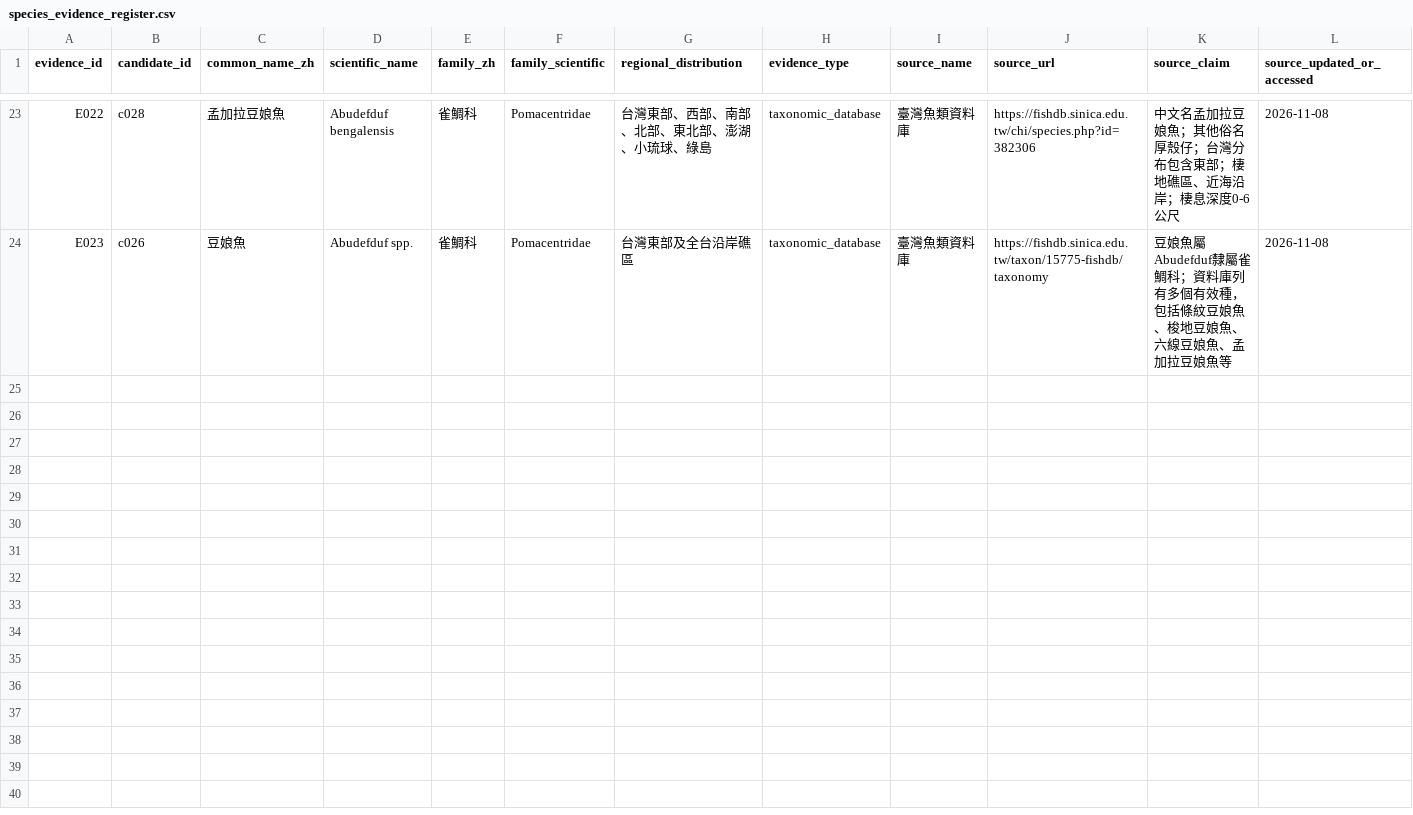
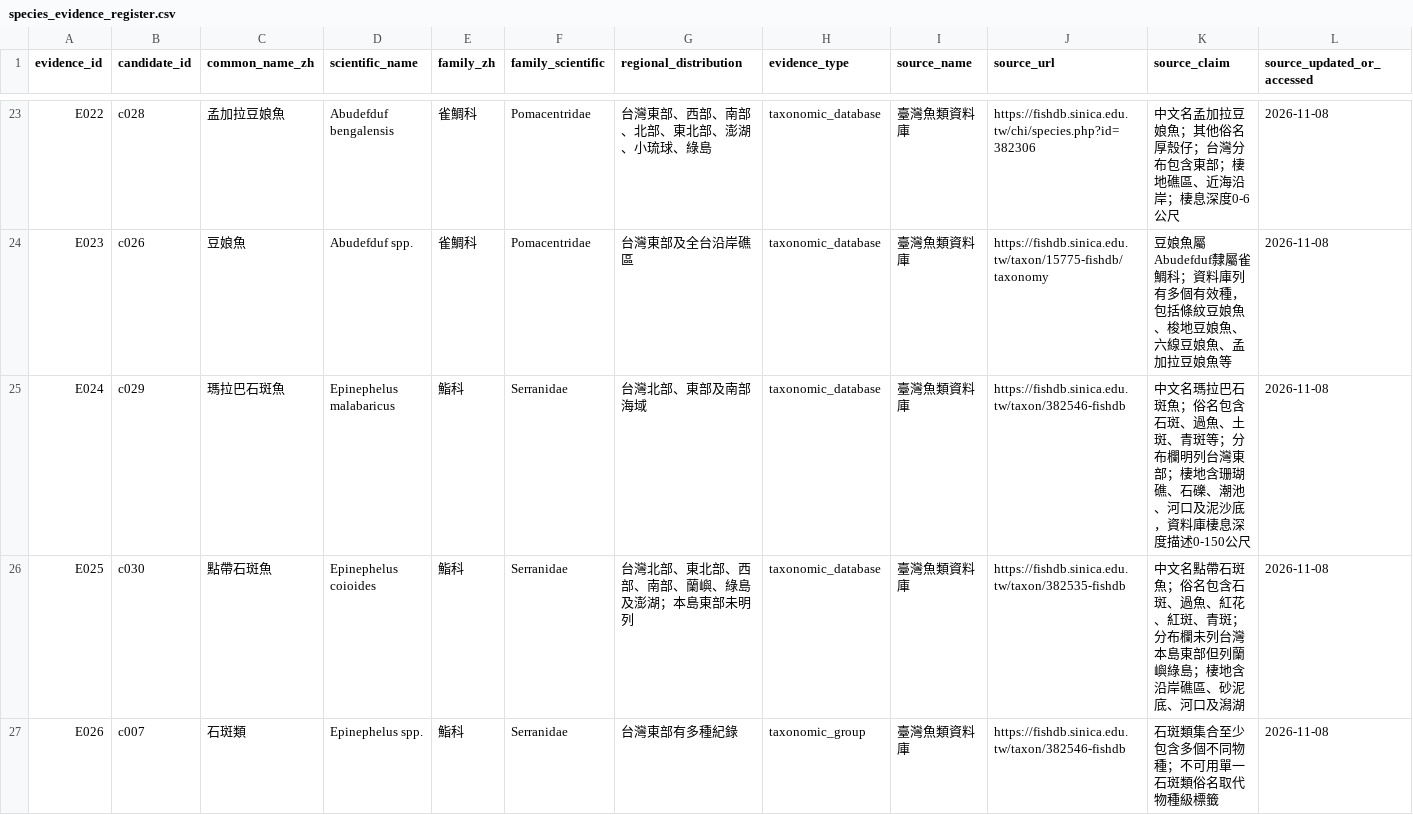
Before and after one commit to fb326549-lang/fishing-intelligence, a CSV file: P1/species/species_evidence_register.csv, drawn as a sheet; only a part is shown, gaps mark what is left out; rows hold the shown columns only; the diff names each change by its address in the sheet, - before the commit and + after, or states it on an @@ line.

Commit message:
Add evidence for Malabar and orange-spotted grouper and preserve regional uncertainty

```diff
--- a/P1/species/species_evidence_register.csv
+++ b/P1/species/species_evidence_register.csv
+row 25: E024 | c029 | 瑪拉巴石斑魚 | Epinephelus malabaricus | 鮨科 | Serranidae | 台灣北部、東部及南部海域 | taxonomic_database | 臺灣魚類資料庫 | https://fishdb.sinica.edu.tw/taxon/382546-fishdb | 中文名瑪拉巴石斑魚；俗名包含石斑、過魚、土斑、青斑等；分布欄明列台灣東部；棲地含珊瑚礁、石礫、潮池、河口及泥沙底，資料庫棲息深度描述0-150公尺 | 2026-11-08
+row 26: E025 | c030 | 點帶石斑魚 | Epinephelus coioides | 鮨科 | Serranidae | 台灣北部、東北部、西部、南部、蘭嶼、綠島及澎湖；本島東部未明列 | taxonomic_database | 臺灣魚類資料庫 | https://fishdb.sinica.edu.tw/taxon/382535-fishdb | 中文名點帶石斑魚；俗名包含石斑、過魚、紅花、紅斑、青斑；分布欄未列台灣本島東部但列蘭嶼綠島；棲地含沿岸礁區、砂泥底、河口及潟湖 | 2026-11-08
+row 27: E026 | c007 | 石斑類 | Epinephelus spp. | 鮨科 | Serranidae | 台灣東部有多種紀錄 | taxonomic_group | 臺灣魚類資料庫 | https://fishdb.sinica.edu.tw/taxon/382546-fishdb | 石斑類集合至少包含多個不同物種；不可用單一石斑類俗名取代物種級標籤 | 2026-11-08
```
